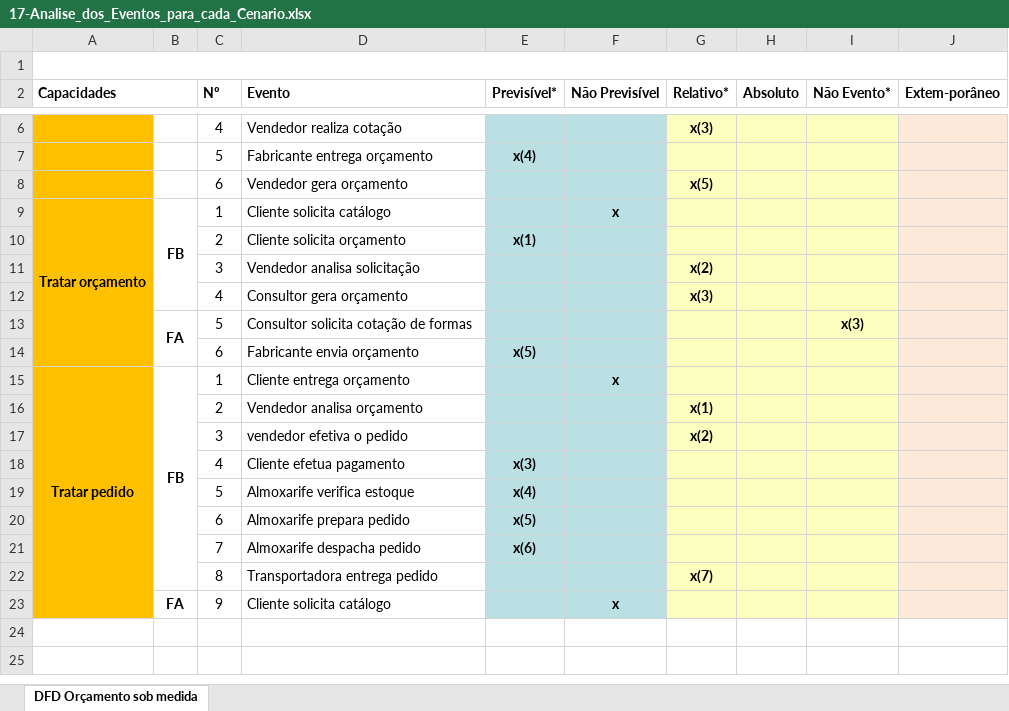
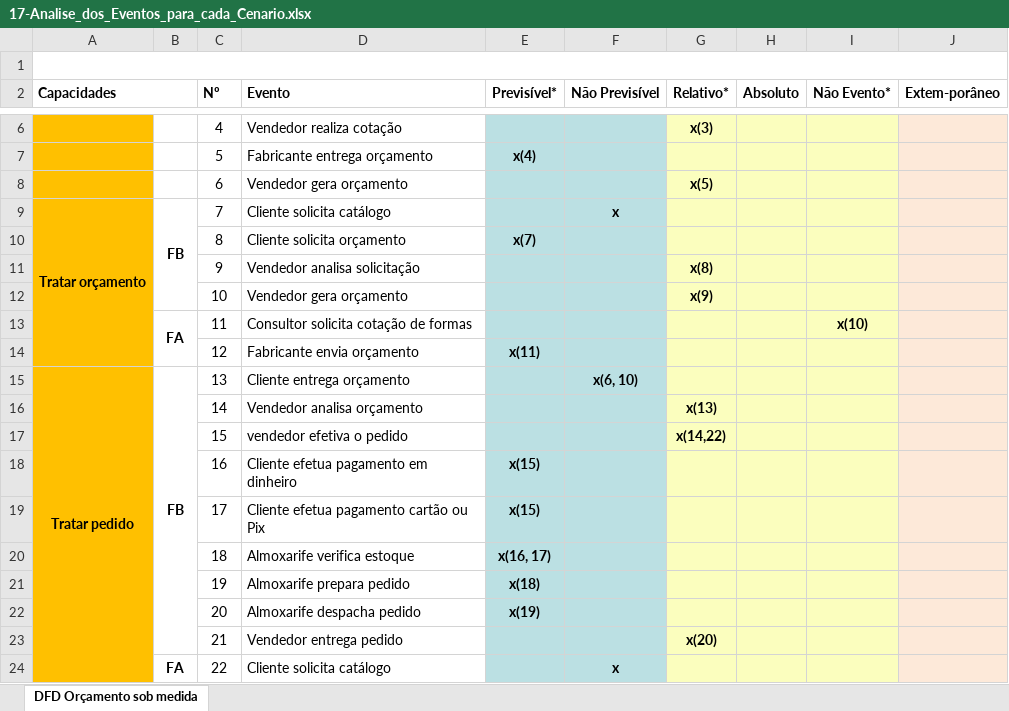
Before and after one commit to Systematicos/FindingApp, an Excel workbook: Documentation/17-Analise_dos_Eventos_para_cada_Cenario.xlsx, sheet DFD Orçamento sob medida, drawn as a sheet; only a part is shown, gaps mark what is left out; values as stored, in another font and other column widths than the file's, no borders; removed rows and columns are numbered as before the commit, all else as after; the diff names each change by its address in the sheet, - before the commit and + after, or states it on an @@ line.

```diff
--- a/Documentation/17-Analise_dos_Eventos_para_cada_Cenario.xlsx (sheet DFD Orçamento sob medida)
+++ b/Documentation/17-Analise_dos_Eventos_para_cada_Cenario.xlsx (sheet DFD Orçamento sob medida)
-C9 (Nº): 1
+C9 (Nº): 7
-row 10:  |  | 2 | Cliente solicita orçamento | x(1)
-row 11:  |  | 3 | Vendedor analisa solicitação |  |  | x(2)
-row 12:  |  | 4 | Consultor gera orçamento |  |  | x(3)
+row 10:  |  | 8 | Cliente solicita orçamento | x(7)
+row 11:  |  | 9 | Vendedor analisa solicitação |  |  | x(8)
+row 12:  |  | 10 | Vendedor gera orçamento |  |  | x(9)
-C13 (Nº): 5
+C13 (Nº): 11
-I13 (Não Evento*): x(3)
+I13 (Não Evento*): x(10)
-row 14:  |  | 6 | Fabricante envia orçamento | x(5)
+row 14:  |  | 12 | Fabricante envia orçamento | x(11)
-C15 (Nº): 1
+C15 (Nº): 13
-F15 (Não Previsível): x
+F15 (Não Previsível): x(6, 10)
-C16 (Nº): 2
+C16 (Nº): 14
-G16 (Relativo*): x(1)
+G16 (Relativo*): x(13)
-row 17:  |  | 3 | vendedor efetiva o pedido |  |  | x(2)
-row 18:  |  | 4 | Cliente efetua pagamento | x(3)
-row 19:  |  | 5 | Almoxarife verifica estoque | x(4)
-row 20:  |  | 6 | Almoxarife prepara pedido | x(5)
-row 21:  |  | 7 | Almoxarife despacha pedido | x(6)
-row 22:  |  | 8 | Transportadora entrega pedido |  |  | x(7)
+row 17:  |  | 15 | vendedor efetiva o pedido |  |  | x(14,22)
+row 18:  |  | 16 | Cliente efetua pagamento em dinheiro | x(15)
+row 19:  |  | 17 | Cliente efetua pagamento cartão ou Pix | x(15)
+row 20:  |  | 18 | Almoxarife verifica estoque | x(16, 17)
+row 21:  |  | 19 | Almoxarife prepara pedido | x(18)
+row 22:  |  | 20 | Almoxarife despacha pedido | x(19)
+row 23:  |  | 21 | Vendedor entrega pedido |  |  | x(20)
-C24 (Nº): 9
+C24 (Nº): 22
```
Also changed, not shown: 9 other files.
